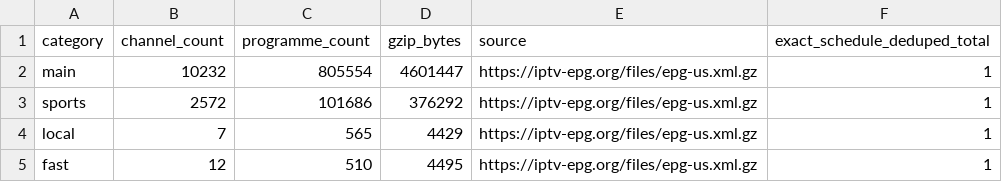
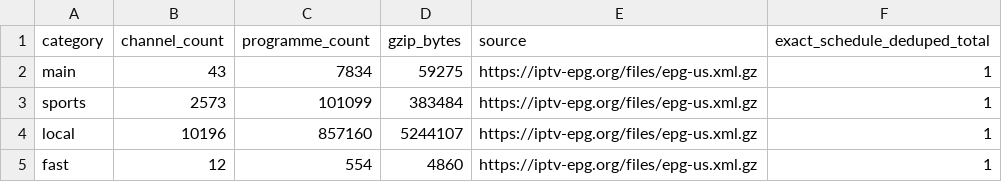
Before and after one commit to Kaimandura/epg-de, a CSV file: reports/usa-coverage.csv, drawn as a sheet.

```diff
--- a/reports/usa-coverage.csv
+++ b/reports/usa-coverage.csv
@@ -1,5 +1,5 @@
 category,channel_count,programme_count,gzip_bytes,source,exact_schedule_deduped_total
-main,10232,805554,4601447,https://iptv-epg.org/files/epg-us.xml.gz,1
-sports,2572,101686,376292,https://iptv-epg.org/files/epg-us.xml.gz,1
-local,7,565,4429,https://iptv-epg.org/files/epg-us.xml.gz,1
-fast,12,510,4495,https://iptv-epg.org/files/epg-us.xml.gz,1
+main,43,7834,59275,https://iptv-epg.org/files/epg-us.xml.gz,1
+sports,2573,101099,383484,https://iptv-epg.org/files/epg-us.xml.gz,1
+local,10196,857160,5244107,https://iptv-epg.org/files/epg-us.xml.gz,1
+fast,12,554,4860,https://iptv-epg.org/files/epg-us.xml.gz,1
```
Also changed, not shown: 4 other files.
